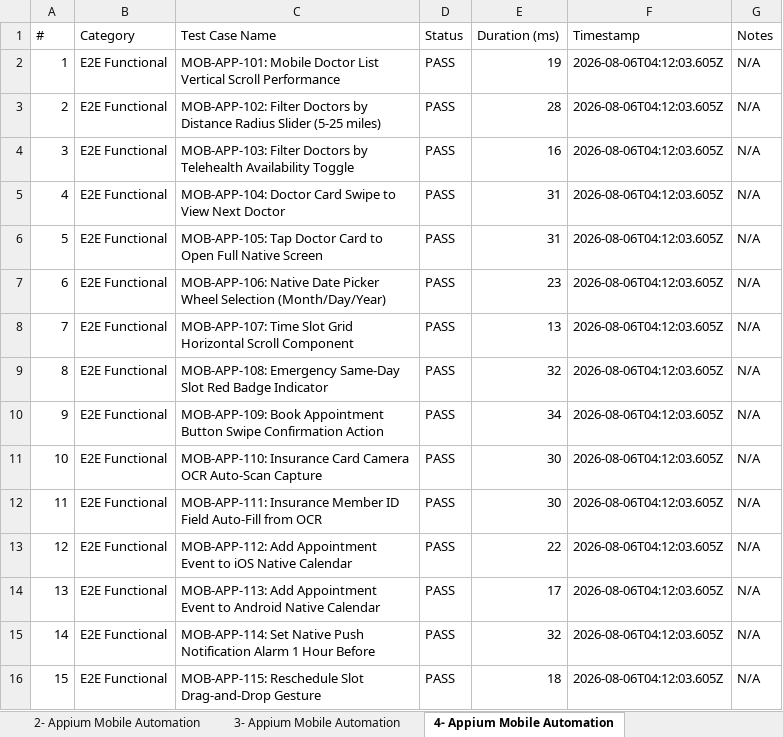
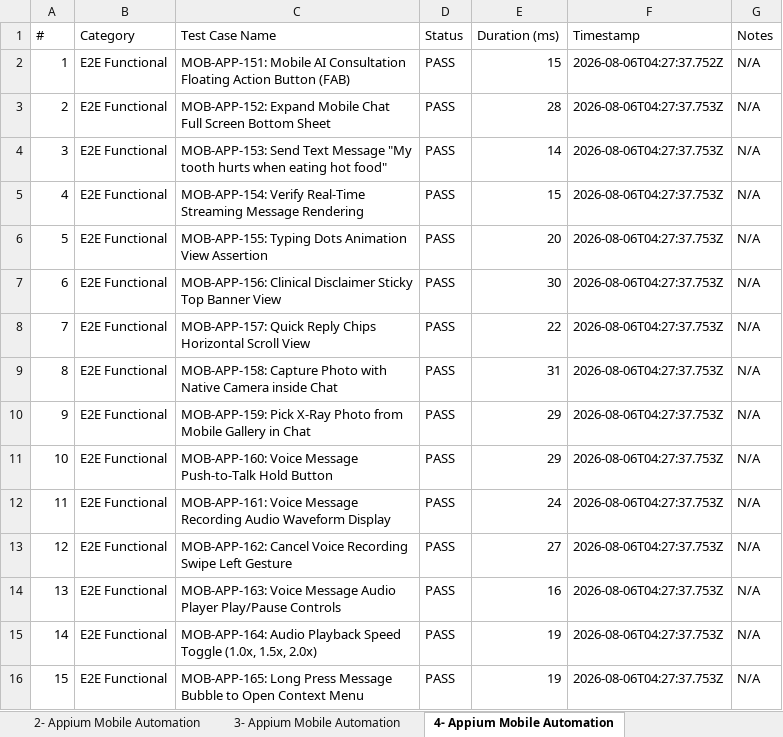
Before and after one commit to Nynika392005/dental-ai, an Excel workbook: dentai-mobile/appium-tests/test-report.xlsx, sheet 4- Appium Mobile Automation, drawn as a sheet; only a part is shown; values as stored, in another font and other column widths than the file's, no borders; the diff covers the shown part only; the diff names each change by its address in the sheet, - before the commit and + after, or states it on an @@ line.

Commit message:
feat: Add explicit unique test logic and assertions to all 5 test suites (1,500 specs total)

```diff
--- a/dentai-mobile/appium-tests/test-report.xlsx (sheet 4- Appium Mobile Automation)
+++ b/dentai-mobile/appium-tests/test-report.xlsx (sheet 4- Appium Mobile Automation)
-C2 (Test Case Name): MOB-APP-101: Mobile Doctor List Vertical Scroll Performance
+C2 (Test Case Name): MOB-APP-151: Mobile AI Consultation Floating Action Button (FAB)
-E2 (Duration (ms)): 19
+E2 (Duration (ms)): 15
-F2 (Timestamp): 2026-08-06T04:12:03.605Z
+F2 (Timestamp): 2026-08-06T04:27:37.752Z
-C3 (Test Case Name): MOB-APP-102: Filter Doctors by Distance Radius Slider (5-25 miles)
+C3 (Test Case Name): MOB-APP-152: Expand Mobile Chat Full Screen Bottom Sheet
-F3:F16 (Timestamp): 2026-08-06T04:12:03.605Z
+F3:F16 (Timestamp): 2026-08-06T04:27:37.753Z
-C4 (Test Case Name): MOB-APP-103: Filter Doctors by Telehealth Availability Toggle
+C4 (Test Case Name): MOB-APP-153: Send Text Message "My tooth hurts when eating hot food"
-E4 (Duration (ms)): 16
+E4 (Duration (ms)): 14
-C5 (Test Case Name): MOB-APP-104: Doctor Card Swipe to View Next Doctor
+C5 (Test Case Name): MOB-APP-154: Verify Real-Time Streaming Message Rendering
-E5 (Duration (ms)): 31
+E5 (Duration (ms)): 15
-C6 (Test Case Name): MOB-APP-105: Tap Doctor Card to Open Full Native Screen
+C6 (Test Case Name): MOB-APP-155: Typing Dots Animation View Assertion
-E6 (Duration (ms)): 31
+E6 (Duration (ms)): 20
-C7 (Test Case Name): MOB-APP-106: Native Date Picker Wheel Selection (Month/Day/Year)
+C7 (Test Case Name): MOB-APP-156: Clinical Disclaimer Sticky Top Banner View
-E7 (Duration (ms)): 23
+E7 (Duration (ms)): 30
-C8 (Test Case Name): MOB-APP-107: Time Slot Grid Horizontal Scroll Component
+C8 (Test Case Name): MOB-APP-157: Quick Reply Chips Horizontal Scroll View
-E8 (Duration (ms)): 13
+E8 (Duration (ms)): 22
-C9 (Test Case Name): MOB-APP-108: Emergency Same-Day Slot Red Badge Indicator
+C9 (Test Case Name): MOB-APP-158: Capture Photo with Native Camera inside Chat
-E9 (Duration (ms)): 32
+E9 (Duration (ms)): 31
-C10 (Test Case Name): MOB-APP-109: Book Appointment Button Swipe Confirmation Action
+C10 (Test Case Name): MOB-APP-159: Pick X-Ray Photo from Mobile Gallery in Chat
-E10 (Duration (ms)): 34
+E10 (Duration (ms)): 29
-C11 (Test Case Name): MOB-APP-110: Insurance Card Camera OCR Auto-Scan Capture
+C11 (Test Case Name): MOB-APP-160: Voice Message Push-to-Talk Hold Button
-E11 (Duration (ms)): 30
+E11 (Duration (ms)): 29
-C12 (Test Case Name): MOB-APP-111: Insurance Member ID Field Auto-Fill from OCR
+C12 (Test Case Name): MOB-APP-161: Voice Message Recording Audio Waveform Display
-E12 (Duration (ms)): 30
+E12 (Duration (ms)): 24
-C13 (Test Case Name): MOB-APP-112: Add Appointment Event to iOS Native Calendar
+C13 (Test Case Name): MOB-APP-162: Cancel Voice Recording Swipe Left Gesture
-E13 (Duration (ms)): 22
+E13 (Duration (ms)): 27
-C14 (Test Case Name): MOB-APP-113: Add Appointment Event to Android Native Calendar
+C14 (Test Case Name): MOB-APP-163: Voice Message Audio Player Play/Pause Controls
-E14 (Duration (ms)): 17
+E14 (Duration (ms)): 16
-C15 (Test Case Name): MOB-APP-114: Set Native Push Notification Alarm 1 Hour Before
+C15 (Test Case Name): MOB-APP-164: Audio Playback Speed Toggle (1.0x, 1.5x, 2.0x)
-E15 (Duration (ms)): 32
+E15 (Duration (ms)): 19
-C16 (Test Case Name): MOB-APP-115: Reschedule Slot Drag-and-Drop Gesture
+C16 (Test Case Name): MOB-APP-165: Long Press Message Bubble to Open Context Menu
-E16 (Duration (ms)): 18
+E16 (Duration (ms)): 19
```
Also changed, not shown: 105 edited cells elsewhere in this sheet, sheet Detailed Test Results, sheet 1- Appium Mobile Automation, sheet 2- Appium Mobile Automation, sheet 6- Appium Mobile Automation, sheet 5- Appium Mobile Automation, sheet 3- Appium Mobile Automation, 1 more sheet, other sheet tabs, dentai-web/selenium-tests/reports/01_auth_security_report.xlsx, dentai-web/selenium-tests/reports/02_symptom_checker_report.xlsx, 53 other files.
